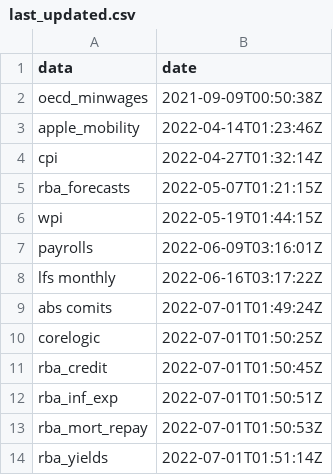
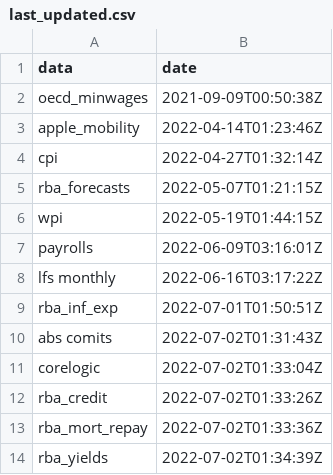
Before and after one commit to grattan/macro_dashboard_data, a CSV file: last_updated.csv, drawn as a sheet.

Commit message:
refreshing data

```diff
--- a/last_updated.csv
+++ b/last_updated.csv
@@ -8,7 +8,7 @@ payrolls,2022-06-09T03:16:01Z
 lfs monthly,2022-06-16T03:17:22Z
-abs comits,2022-07-01T01:49:24Z
-corelogic,2022-07-01T01:50:25Z
-rba_credit,2022-07-01T01:50:45Z
 rba_inf_exp,2022-07-01T01:50:51Z
-rba_mort_repay,2022-07-01T01:50:53Z
-rba_yields,2022-07-01T01:51:14Z
+abs comits,2022-07-02T01:31:43Z
+corelogic,2022-07-02T01:33:04Z
+rba_credit,2022-07-02T01:33:26Z
+rba_mort_repay,2022-07-02T01:33:36Z
+rba_yields,2022-07-02T01:34:39Z
```
Also changed, not shown: 8 other files.
